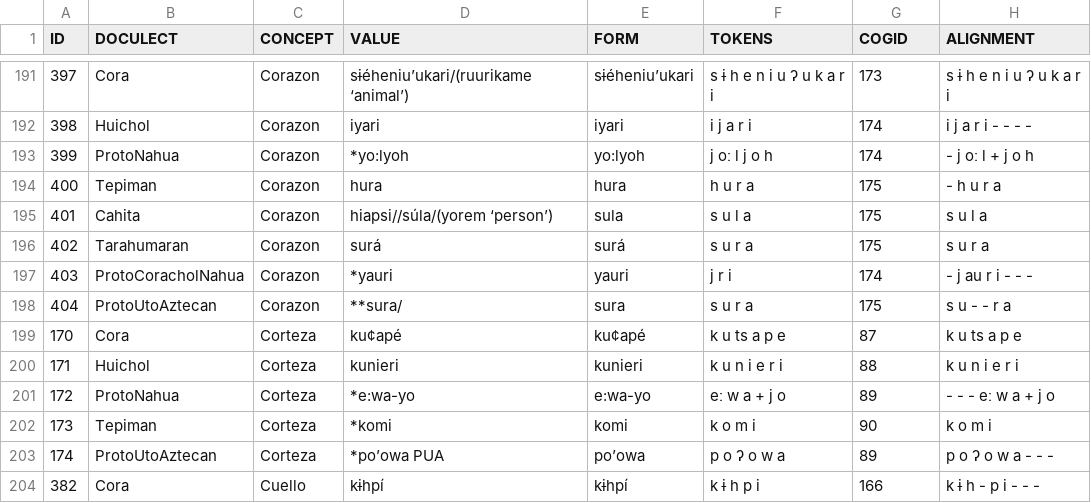
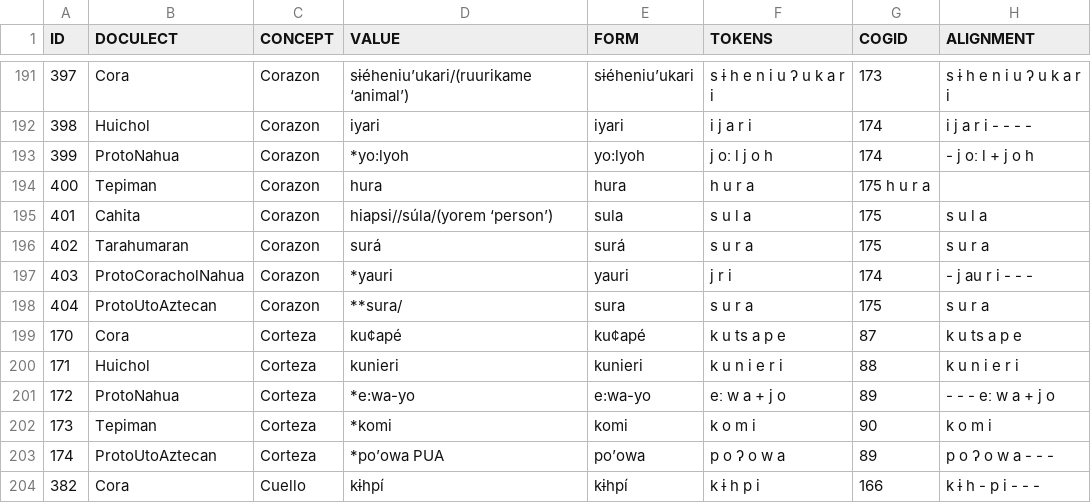
Before and after one commit to lexibank/pharaocoracholaztecan, a TSV file: examples/wordlist.tsv, drawn as a sheet; only a part is shown, gaps mark what is left out.

Commit message:
Update wordlist.tsv

```diff
--- a/examples/wordlist.tsv
+++ b/examples/wordlist.tsv
@@ -193,3 +193,3 @@ ID	DOCULECT	CONCEPT	VALUE	FORM	TOKENS	COGID	ALIGNMENT
 399	ProtoNahua	Corazon	*yo:lyoh	yo:lyoh	j oː l j o h	174	- j oː l + j o h
-400	Tepiman	Corazon	hura	hura	h u r a	175	- h u r a
+400	Tepiman	Corazon	hura	hura	h u r a	175 h u r a
 401	Cahita	Corazon	hiapsi//súla/(yorem ‘person’)	sula	s u l a	175	s u l a
@@ -197,3 +197,3 @@ ID	DOCULECT	CONCEPT	VALUE	FORM	TOKENS	COGID	ALIGNMENT
 403	ProtoCoracholNahua	Corazon	*yauri	yauri	j r i	174	- j au r i - - -
-404	ProtoUtoAztecan	Corazon	**sura/	sura	s u r a	175	s u - - r a
+404	ProtoUtoAztecan	Corazon	**sura/	sura	s u r a	175	s u r a
 170	Cora	Corteza	ku¢apé	ku¢apé	k u ts a p e	87	k u ts a p e
```
